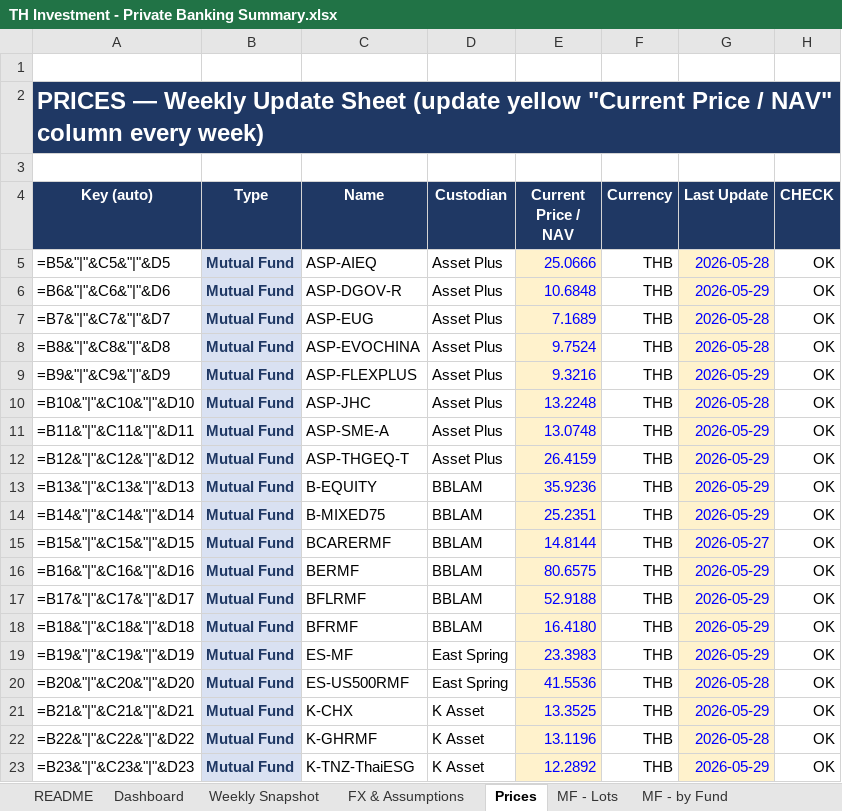
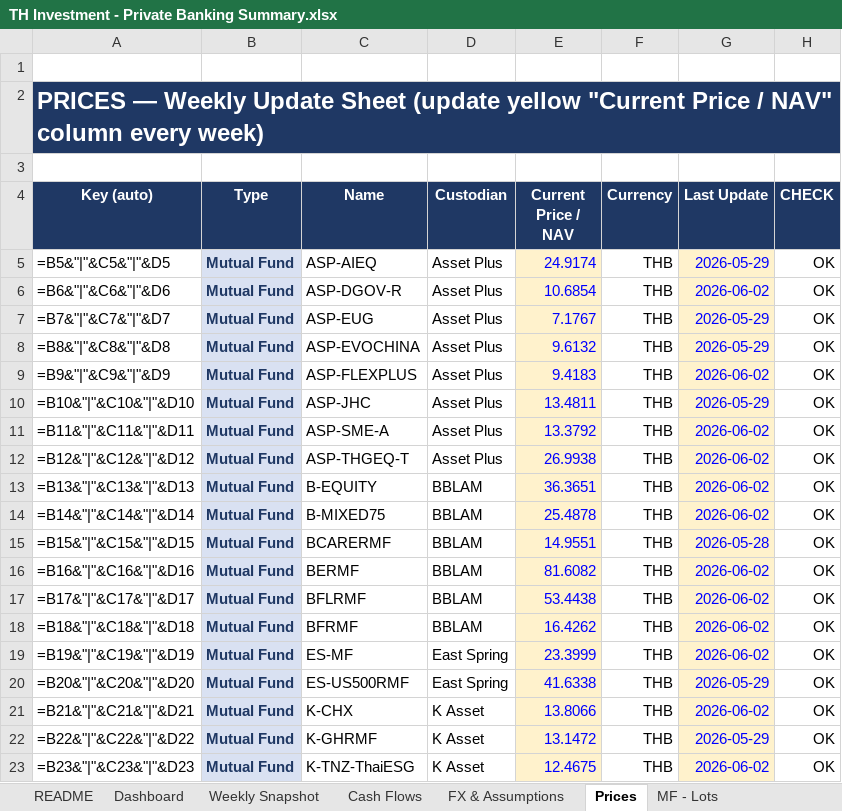
Before and after one commit to vsupakatitham-cloud/investment-dashboard, an Excel workbook: TH Investment - Private Banking Summary.xlsx, sheet Prices, drawn as a sheet; only a part is shown; values as stored, in another font and other column widths than the file's, no borders; formulas without a stored value are shown as written; conditional formats not drawn; the diff covers the shown part only; the diff names each change by its address in the sheet, - before the commit and + after, or states it on an @@ line.

```diff
--- a/TH Investment - Private Banking Summary.xlsx (sheet Prices)
+++ b/TH Investment - Private Banking Summary.xlsx (sheet Prices)
+sheet tab: Cash Flows
-E5 (Current Price / NAV): 25.0666
+E5 (Current Price / NAV): 24.9174
-G5 (Last Update): 2026-05-28
+G5 (Last Update): 2026-05-29
-E6 (Current Price / NAV): 10.6848
+E6 (Current Price / NAV): 10.6854
-G6 (Last Update): 2026-05-29
+G6 (Last Update): 2026-06-02
-E7 (Current Price / NAV): 7.1689
+E7 (Current Price / NAV): 7.1767
-G7:G8 (Last Update): 2026-05-28
+G7:G8 (Last Update): 2026-05-29
-E8 (Current Price / NAV): 9.7524
+E8 (Current Price / NAV): 9.6132
-E9 (Current Price / NAV): 9.3216
+E9 (Current Price / NAV): 9.4183
-G9 (Last Update): 2026-05-29
+G9 (Last Update): 2026-06-02
-E10 (Current Price / NAV): 13.2248
+E10 (Current Price / NAV): 13.4811
-G10 (Last Update): 2026-05-28
+G10 (Last Update): 2026-05-29
-E11 (Current Price / NAV): 13.0748
+E11 (Current Price / NAV): 13.3792
-G11:G14 (Last Update): 2026-05-29
+G11:G14 (Last Update): 2026-06-02
-E12 (Current Price / NAV): 26.4159
+E12 (Current Price / NAV): 26.9938
-E13 (Current Price / NAV): 35.9236
+E13 (Current Price / NAV): 36.3651
-E14 (Current Price / NAV): 25.2351
+E14 (Current Price / NAV): 25.4878
-E15 (Current Price / NAV): 14.8144
+E15 (Current Price / NAV): 14.9551
-G15 (Last Update): 2026-05-27
+G15 (Last Update): 2026-05-28
-E16 (Current Price / NAV): 80.6575
+E16 (Current Price / NAV): 81.6082
-G16:G19 (Last Update): 2026-05-29
+G16:G19 (Last Update): 2026-06-02
-E17 (Current Price / NAV): 52.9188
+E17 (Current Price / NAV): 53.4438
-E18 (Current Price / NAV): 16.4180
+E18 (Current Price / NAV): 16.4262
-E19 (Current Price / NAV): 23.3983
+E19 (Current Price / NAV): 23.3999
-E20 (Current Price / NAV): 41.5536
+E20 (Current Price / NAV): 41.6338
-G20 (Last Update): 2026-05-28
+G20 (Last Update): 2026-05-29
-E21 (Current Price / NAV): 13.3525
+E21 (Current Price / NAV): 13.8066
-G21 (Last Update): 2026-05-29
+G21 (Last Update): 2026-06-02
-E22 (Current Price / NAV): 13.1196
+E22 (Current Price / NAV): 13.1472
-G22 (Last Update): 2026-05-28
+G22 (Last Update): 2026-05-29
-E23 (Current Price / NAV): 12.2892
+E23 (Current Price / NAV): 12.4675
-G23 (Last Update): 2026-05-29
+G23 (Last Update): 2026-06-02
```
Also changed, not shown: 157 edited cells elsewhere in this sheet, sheet Dashboard, sheet Unit Trust (SGD), sheet Weekly Snapshot, sheet FX & Assumptions, charts or pictures, 10 other files.
